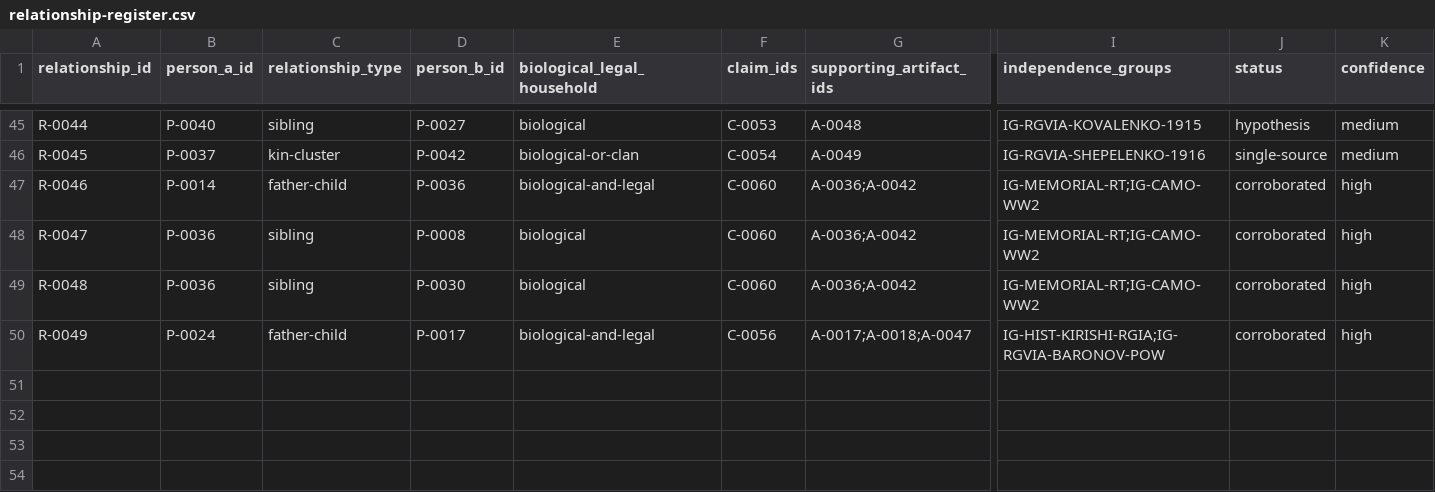
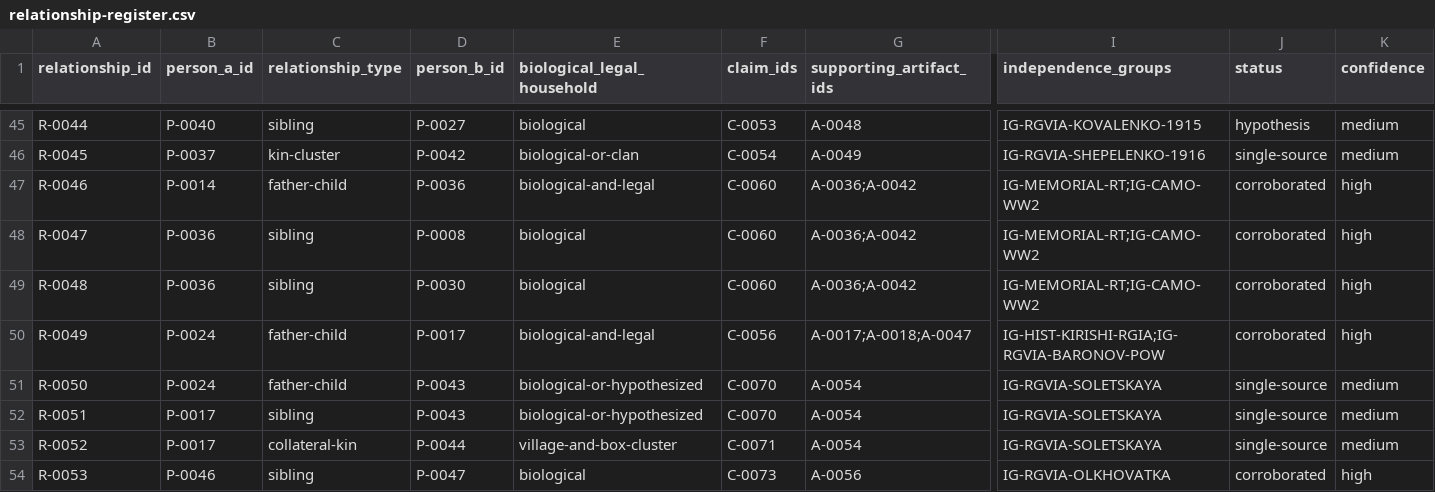
Before and after one commit to baronantonov/roots, a CSV file: relationship-register.csv, drawn as a sheet; only a part is shown, gaps mark what is left out; rows hold the shown columns only; the diff names each change by its address in the sheet, - before the commit and + after, or states it on an @@ line.

```diff
--- a/relationship-register.csv
+++ b/relationship-register.csv
+row 51: R-0050 | P-0024 | father-child | P-0043 | biological-or-hypothesized | C-0070 | A-0054 | IG-RGVIA-SOLETSKAYA | single-source | medium
+row 52: R-0051 | P-0017 | sibling | P-0043 | biological-or-hypothesized | C-0070 | A-0054 | IG-RGVIA-SOLETSKAYA | single-source | medium
+row 53: R-0052 | P-0017 | collateral-kin | P-0044 | village-and-box-cluster | C-0071 | A-0054 | IG-RGVIA-SOLETSKAYA | single-source | medium
+row 54: R-0053 | P-0046 | sibling | P-0047 | biological | C-0073 | A-0056 | IG-RGVIA-OLKHOVATKA | corroborated | high
```
Also changed, not shown: artifact-register.csv, claims-register.csv, 13 other files.
